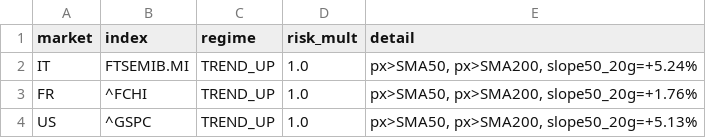
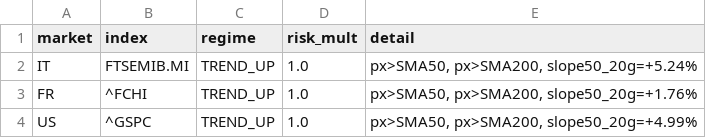
Before and after one commit to newspapergram-dot/mib-data, a CSV file: data/regime_filter.csv, drawn as a sheet.

```diff
--- a/data/regime_filter.csv
+++ b/data/regime_filter.csv
@@ -3,2 +3,2 @@ IT,FTSEMIB.MI,TREND_UP,1.0,"px>SMA50, px>SMA200, slope50_20g=+5.24%"
 FR,^FCHI,TREND_UP,1.0,"px>SMA50, px>SMA200, slope50_20g=+1.76%"
-US,^GSPC,TREND_UP,1.0,"px>SMA50, px>SMA200, slope50_20g=+5.13%"
+US,^GSPC,TREND_UP,1.0,"px>SMA50, px>SMA200, slope50_20g=+4.99%"
```
Also changed, not shown: data/score_output.csv, 5 other files.
